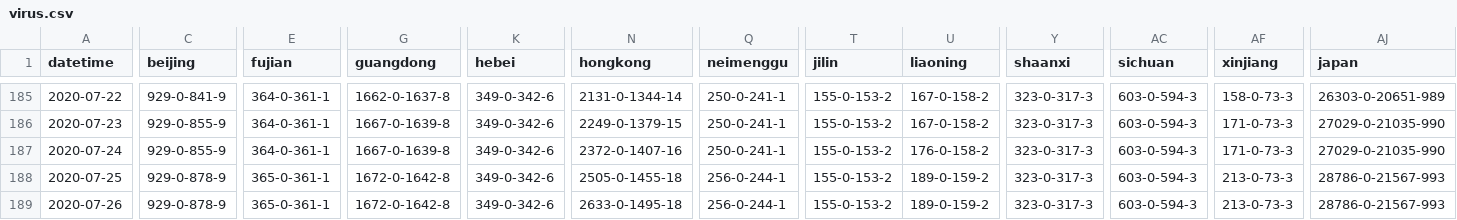
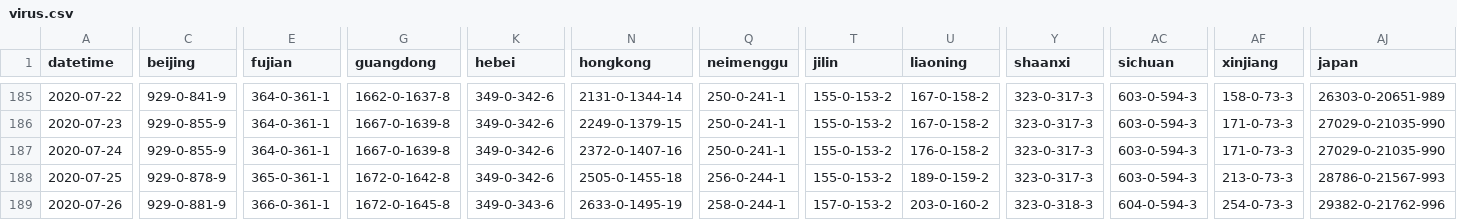
Before and after one commit to bkmgit/COVID-19map, a CSV file: data/virus.csv, drawn as a sheet; only a part is shown, gaps mark what is left out; the diff covers the shown part only; the diff names each change by its address in the sheet, - before the commit and + after, or states it on an @@ line.

```diff
--- a/data/virus.csv
+++ b/data/virus.csv
-C189 (beijing): 929-0-878-9
+C189 (beijing): 929-0-881-9
-E189 (fujian): 365-0-361-1
+E189 (fujian): 366-0-361-1
-G189 (guangdong): 1672-0-1642-8
+G189 (guangdong): 1672-0-1645-8
-K189 (hebei): 349-0-342-6
+K189 (hebei): 349-0-343-6
-N189 (hongkong): 2633-0-1495-18
+N189 (hongkong): 2633-0-1495-19
-Q189 (neimenggu): 256-0-244-1
+Q189 (neimenggu): 258-0-244-1
-T189 (jilin): 155-0-153-2
+T189 (jilin): 157-0-153-2
-U189 (liaoning): 189-0-159-2
+U189 (liaoning): 203-0-160-2
-Y189 (shaanxi): 323-0-317-3
+Y189 (shaanxi): 323-0-318-3
-AC189 (sichuan): 603-0-594-3
+AC189 (sichuan): 604-0-594-3
-AF189 (xinjiang): 213-0-73-3
+AF189 (xinjiang): 254-0-73-3
-AJ189 (japan): 28786-0-21567-993
+AJ189 (japan): 29382-0-21762-996
```
Also changed, not shown: 123 edited cells elsewhere in this file.
